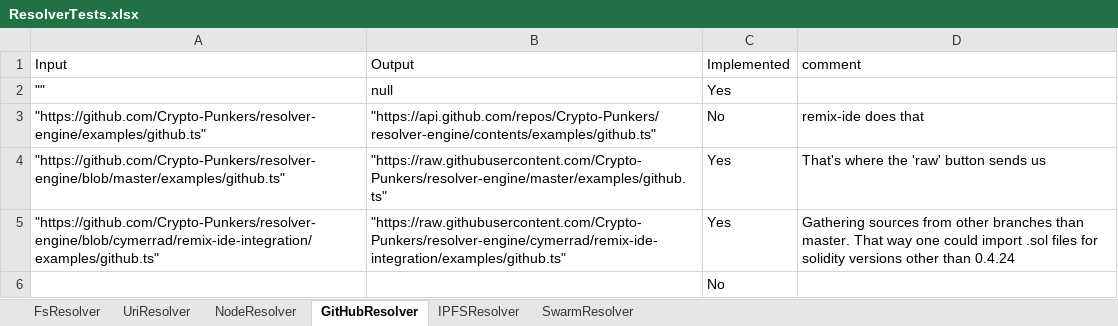
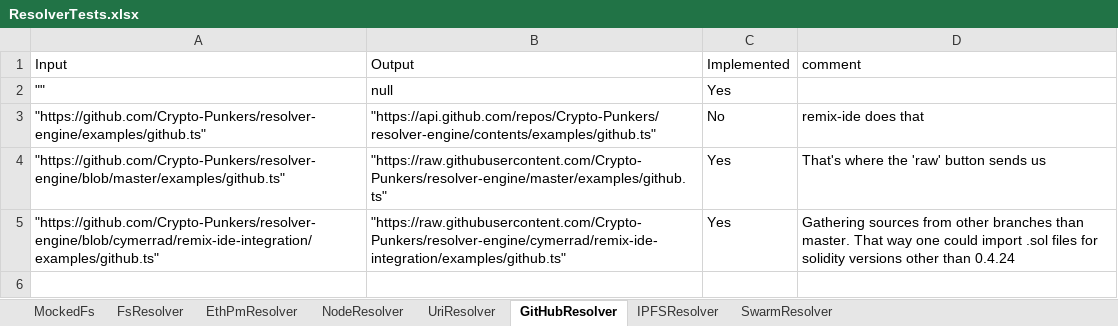
Before and after one commit to cymerrad/xlsx-to-tests, an Excel workbook: ResolverTests.xlsx, sheet GitHubResolver, drawn as a sheet; values as stored, in another font and other column widths than the file's, no borders; charts and pictures and conditional formats not drawn; the diff names each change by its address in the sheet, - before the commit and + after, or states it on an @@ line.

Commit message:
fixed issues with too wide sheets

```diff
--- a/ResolverTests.xlsx (sheet GitHubResolver)
+++ b/ResolverTests.xlsx (sheet GitHubResolver)
+sheet tab: MockedFs
+sheet tab: EthPmResolver
@@ sheet tab order changed: MockedFs | FsResolver | EthPmResolver | NodeResolver | UriResolver | GitHubResolver | IPFSResolver | SwarmResolver @@
-row 6:  |  | No
```
Also changed, not shown: sheet NodeResolver, sheet FsResolver, sheet SwarmResolver, sheet IPFSResolver, sheet UriResolver, charts or pictures, 1 other file.
